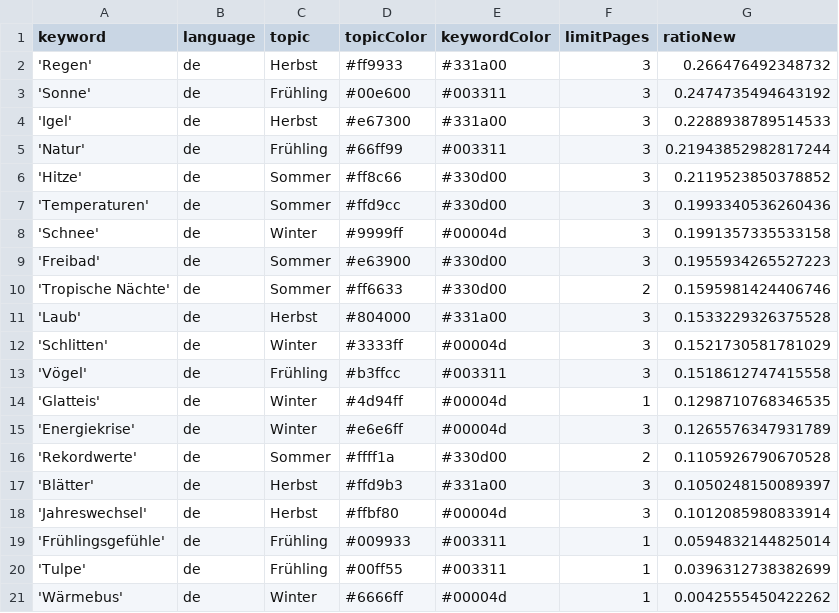
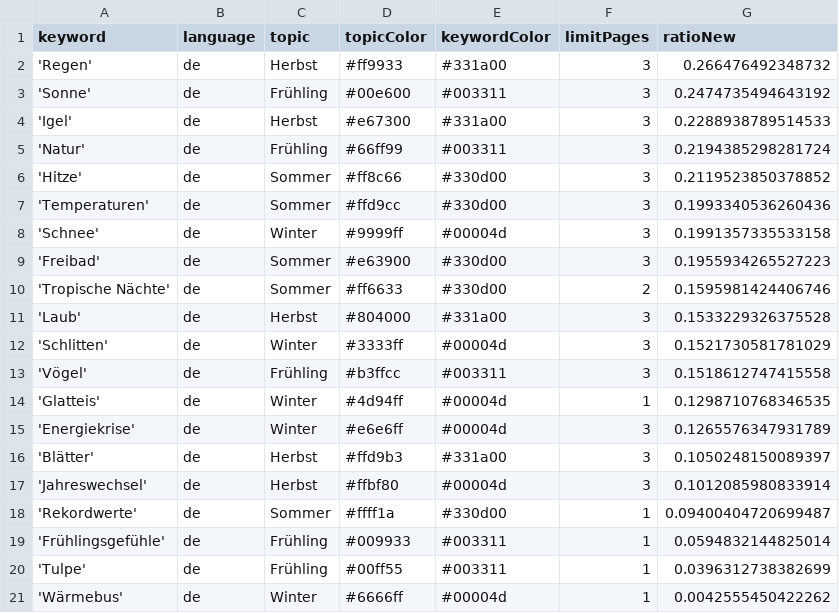
Before and after one commit to magaliekathrin-news/winterIsComing2, a CSV file: keywords.csv, drawn as a sheet.

Commit message:
Commit from GitHub Actions (harvest:0.0)

```diff
--- a/keywords.csv
+++ b/keywords.csv
@@ -4,3 +4,3 @@ keyword,language,topic,topicColor,keywordColor,limitPages,ratioNew
 'Igel',de,Herbst,#e67300,#331a00,3,0.2288938789514533
-'Natur',de,Frühling,#66ff99,#003311,3,0.21943852982817244
+'Natur',de,Frühling,#66ff99,#003311,3,0.2194385298281724
 'Hitze',de,Sommer,#ff8c66,#330d00,3,0.2119523850378852
@@ -15,5 +15,5 @@ keyword,language,topic,topicColor,keywordColor,limitPages,ratioNew
 'Energiekrise',de,Winter,#e6e6ff,#00004d,3,0.1265576347931789
-'Rekordwerte',de,Sommer,#ffff1a,#330d00,2,0.1105926790670528
 'Blätter',de,Herbst,#ffd9b3,#331a00,3,0.1050248150089397
 'Jahreswechsel',de,Herbst,#ffbf80,#00004d,3,0.1012085980833914
+'Rekordwerte',de,Sommer,#ffff1a,#330d00,1,0.09400404720699487
 'Frühlingsgefühle',de,Frühling,#009933,#003311,1,0.0594832144825014
```
